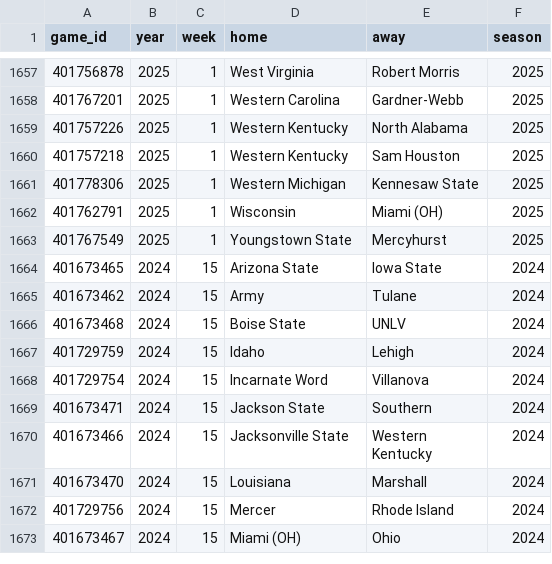
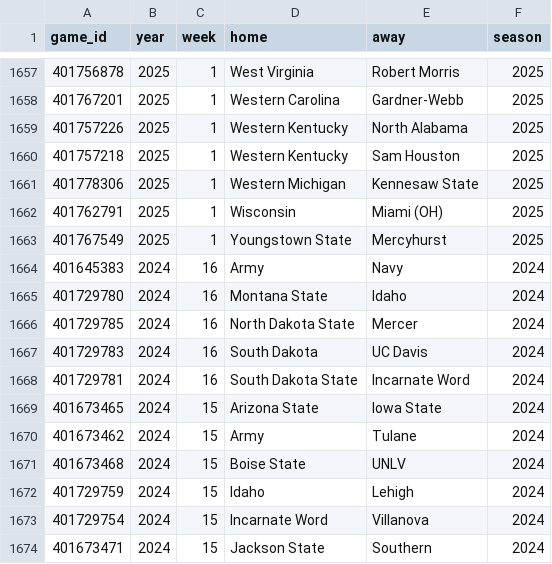
Before and after one commit to sportsdataverse/cfbfastR-data, a CSV file: data/games_in_data_repo.csv, drawn as a sheet; only a part is shown, gaps mark what is left out; the shorter side is filled out with more unchanged rows.

```diff
--- a/data/games_in_data_repo.csv
+++ b/data/games_in_data_repo.csv
@@ -1663,2 +1663,7 @@
 401767549,2025,1,"Youngstown State","Mercyhurst",2025
+401645383,2024,16,"Army","Navy",2024
+401729780,2024,16,"Montana State","Idaho",2024
+401729785,2024,16,"North Dakota State","Mercer",2024
+401729783,2024,16,"South Dakota","UC Davis",2024
+401729781,2024,16,"South Dakota State","Incarnate Word",2024
 401673465,2024,15,"Arizona State","Iowa State",2024
```
Also changed, not shown: 7 other files.
